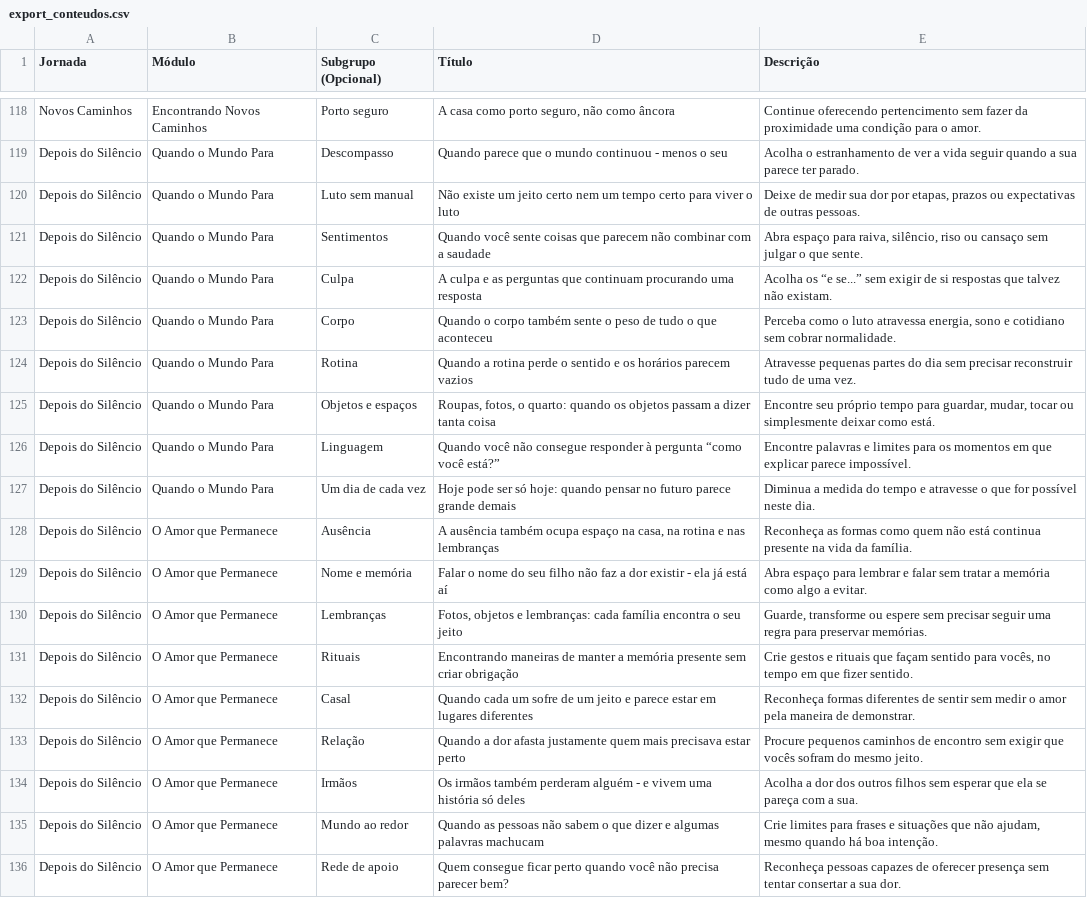
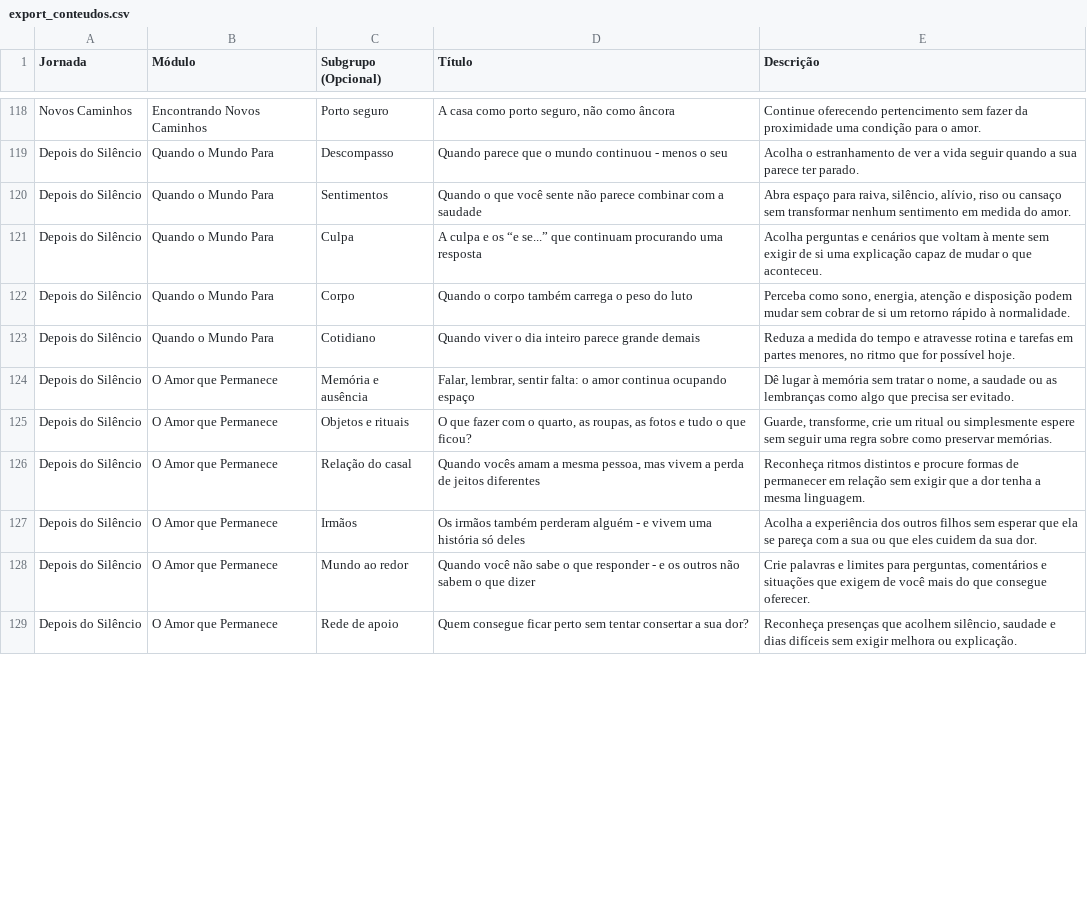
Before and after one commit to mardeganvf/elana-app, a CSV file: export_conteudos.csv, drawn as a sheet; only a part is shown, gaps mark what is left out; the diff covers the shown part only.

Commit message:
feat(journeys): update Depois do Silencio structure to 3 modules and 16 lessons

```diff
--- a/export_conteudos.csv
+++ b/export_conteudos.csv
@@ -119,18 +119,11 @@ Novos Caminhos,Encontrando Novos Caminhos,Porto seguro,"A casa como porto seguro
 Depois do Silêncio,Quando o Mundo Para,Descompasso,Quando parece que o mundo continuou - menos o seu,Acolha o estranhamento de ver a vida seguir quando a sua parece ter parado.
-Depois do Silêncio,Quando o Mundo Para,Luto sem manual,Não existe um jeito certo nem um tempo certo para viver o luto,"Deixe de medir sua dor por etapas, prazos ou expectativas de outras pessoas."
-Depois do Silêncio,Quando o Mundo Para,Sentimentos,Quando você sente coisas que parecem não combinar com a saudade,"Abra espaço para raiva, silêncio, riso ou cansaço sem julgar o que sente."
-Depois do Silêncio,Quando o Mundo Para,Culpa,A culpa e as perguntas que continuam procurando uma resposta,Acolha os “e se...” sem exigir de si respostas que talvez não existam.
-Depois do Silêncio,Quando o Mundo Para,Corpo,Quando o corpo também sente o peso de tudo o que aconteceu,"Perceba como o luto atravessa energia, sono e cotidiano sem cobrar normalidade."
-Depois do Silêncio,Quando o Mundo Para,Rotina,Quando a rotina perde o sentido e os horários parecem vazios,Atravesse pequenas partes do dia sem precisar reconstruir tudo de uma vez.
-Depois do Silêncio,Quando o Mundo Para,Objetos e espaços,"Roupas, fotos, o quarto: quando os objetos passam a dizer tanta coisa","Encontre seu próprio tempo para guardar, mudar, tocar ou simplesmente deixar como está."
-Depois do Silêncio,Quando o Mundo Para,Linguagem,Quando você não consegue responder à pergunta “como você está?”,Encontre palavras e limites para os momentos em que explicar parece impossível.
-Depois do Silêncio,Quando o Mundo Para,Um dia de cada vez,Hoje pode ser só hoje: quando pensar no futuro parece grande demais,Diminua a medida do tempo e atravesse o que for possível neste dia.
-Depois do Silêncio,O Amor que Permanece,Ausência,"A ausência também ocupa espaço na casa, na rotina e nas lembranças",Reconheça as formas como quem não está continua presente na vida da família.
-Depois do Silêncio,O Amor que Permanece,Nome e memória,Falar o nome do seu filho não faz a dor existir - ela já está aí,Abra espaço para lembrar e falar sem tratar a memória como algo a evitar.
-Depois do Silêncio,O Amor que Permanece,Lembranças,"Fotos, objetos e lembranças: cada família encontra o seu jeito","Guarde, transforme ou espere sem precisar seguir uma regra para preservar memórias."
-Depois do Silêncio,O Amor que Permanece,Rituais,Encontrando maneiras de manter a memória presente sem criar obrigação,"Crie gestos e rituais que façam sentido para vocês, no tempo em que fizer sentido."
-Depois do Silêncio,O Amor que Permanece,Casal,Quando cada um sofre de um jeito e parece estar em lugares diferentes,Reconheça formas diferentes de sentir sem medir o amor pela maneira de demonstrar.
-Depois do Silêncio,O Amor que Permanece,Relação,Quando a dor afasta justamente quem mais precisava estar perto,Procure pequenos caminhos de encontro sem exigir que vocês sofram do mesmo jeito.
-Depois do Silêncio,O Amor que Permanece,Irmãos,Os irmãos também perderam alguém - e vivem uma história só deles,Acolha a dor dos outros filhos sem esperar que ela se pareça com a sua.
-Depois do Silêncio,O Amor que Permanece,Mundo ao redor,Quando as pessoas não sabem o que dizer e algumas palavras machucam,"Crie limites para frases e situações que não ajudam, mesmo quando há boa intenção."
-Depois do Silêncio,O Amor que Permanece,Rede de apoio,Quem consegue ficar perto quando você não precisa parecer bem?,Reconheça pessoas capazes de oferecer presença sem tentar consertar a sua dor.
+Depois do Silêncio,Quando o Mundo Para,Sentimentos,Quando o que você sente não parece combinar com a saudade,"Abra espaço para raiva, silêncio, alívio, riso ou cansaço sem transformar nenhum sentimento em medida do amor."
+Depois do Silêncio,Quando o Mundo Para,Culpa,A culpa e os “e se...” que continuam procurando uma resposta,Acolha perguntas e cenários que voltam à mente sem exigir de si uma explicação capaz de mudar o que aconteceu.
+Depois do Silêncio,Quando o Mundo Para,Corpo,Quando o corpo também carrega o peso do luto,"Perceba como sono, energia, atenção e disposição podem mudar sem cobrar de si um retorno rápido à normalidade."
+Depois do Silêncio,Quando o Mundo Para,Cotidiano,Quando viver o dia inteiro parece grande demais,"Reduza a medida do tempo e atravesse rotina e tarefas em partes menores, no ritmo que for possível hoje."
+Depois do Silêncio,O Amor que Permanece,Memória e ausência,"Falar, lembrar, sentir falta: o amor continua ocupando espaço","Dê lugar à memória sem tratar o nome, a saudade ou as lembranças como algo que precisa ser evitado."
+Depois do Silêncio,O Amor que Permanece,Objetos e rituais,"O que fazer com o quarto, as roupas, as fotos e tudo o que ficou?","Guarde, transforme, crie um ritual ou simplesmente espere sem seguir uma regra sobre como preservar memórias."
+Depois do Silêncio,O Amor que Permanece,Relação do casal,"Quando vocês amam a mesma pessoa, mas vivem a perda de jeitos diferentes",Reconheça ritmos distintos e procure formas de permanecer em relação sem exigir que a dor tenha a mesma linguagem.
+Depois do Silêncio,O Amor que Permanece,Irmãos,Os irmãos também perderam alguém - e vivem uma história só deles,Acolha a experiência dos outros filhos sem esperar que ela se pareça com a sua ou que eles cuidem da sua dor.
+Depois do Silêncio,O Amor que Permanece,Mundo ao redor,Quando você não sabe o que responder - e os outros não sabem o que dizer,"Crie palavras e limites para perguntas, comentários e situações que exigem de você mais do que consegue oferecer."
+Depois do Silêncio,O Amor que Permanece,Rede de apoio,Quem consegue ficar perto sem tentar consertar a sua dor?,"Reconheça presenças que acolhem silêncio, saudade e dias difíceis sem exigir melhora ou explicação."
```
Also changed, not shown: 3 removed rows and 12 edited cells elsewhere in this file, 2 other files.
